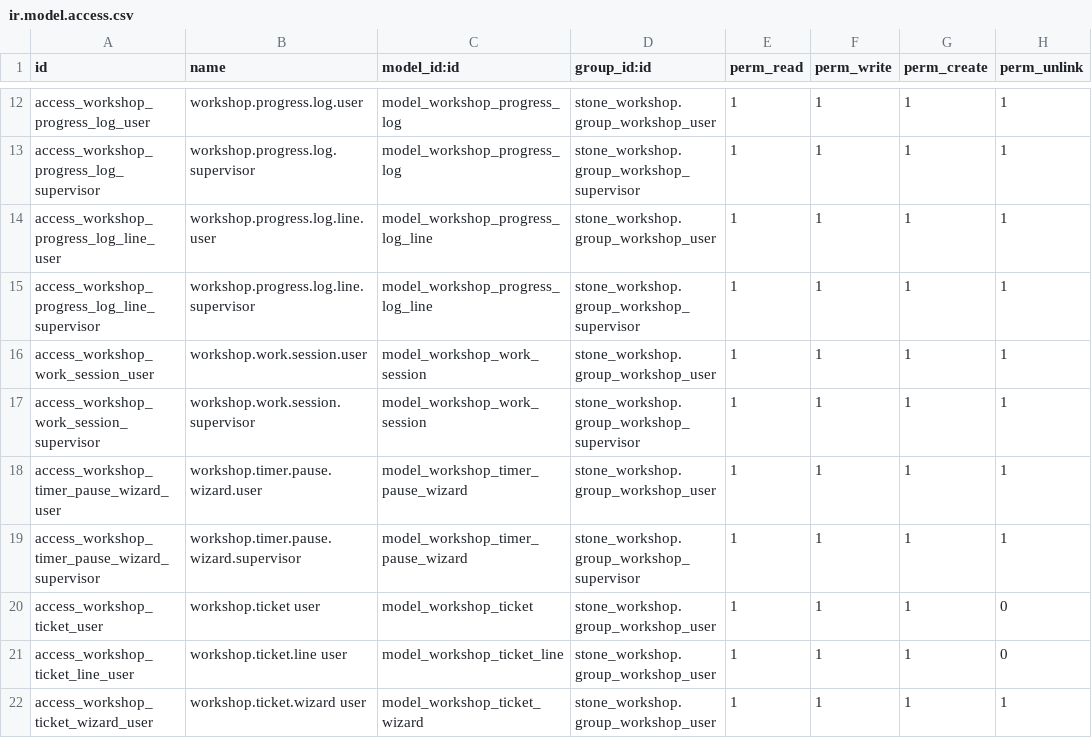
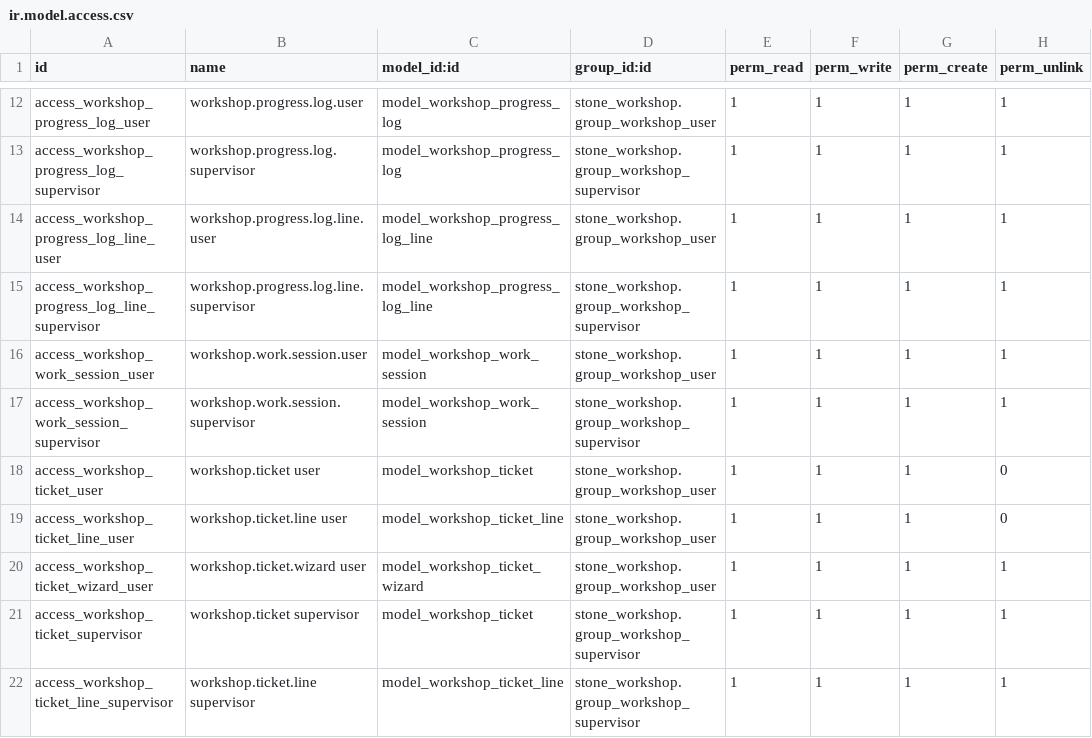
Before and after one commit to antonioqueb/stone_workshop, a CSV file: security/ir.model.access.csv, drawn as a sheet; only a part is shown, gaps mark what is left out; the shorter side is filled out with more unchanged rows; the diff names each change by its address in the sheet, - before the commit and + after, or states it on an @@ line.

```diff
--- a/security/ir.model.access.csv
+++ b/security/ir.model.access.csv
-row 18: access_workshop_timer_pause_wizard_user | workshop.timer.pause.wizard.user | model_workshop_timer_pause_wizard | stone_workshop.group_workshop_user | 1 | 1 | 1 | 1
-row 19: access_workshop_timer_pause_wizard_supervisor | workshop.timer.pause.wizard.supervisor | model_workshop_timer_pause_wizard | stone_workshop.group_workshop_supervisor | 1 | 1 | 1 | 1
```
Also changed, not shown: 6 other files.
